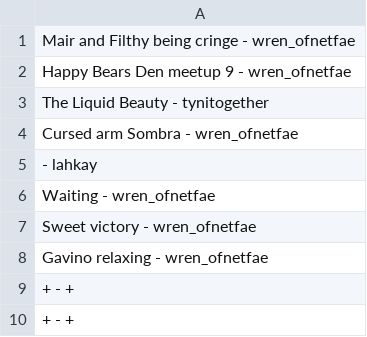
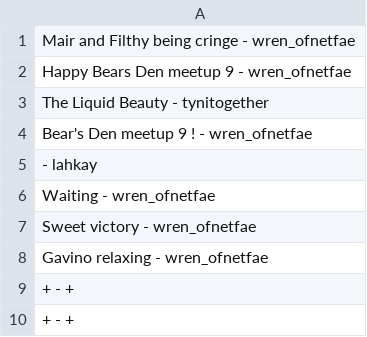
Before and after one commit to Wren-ofNetFae/Wren-ofNetFae.github.io, a CSV file: captions.csv, drawn as a sheet.

Commit message:
Updated: captions.csv

```diff
--- a/captions.csv
+++ b/captions.csv
@@ -3,3 +3,3 @@ Happy Bears Den meetup 9 - wren_ofnetfae
 The Liquid Beauty - tynitogether
-Cursed arm Sombra - wren_ofnetfae
+Bear's Den meetup 9 ! - wren_ofnetfae
  - lahkay
```
